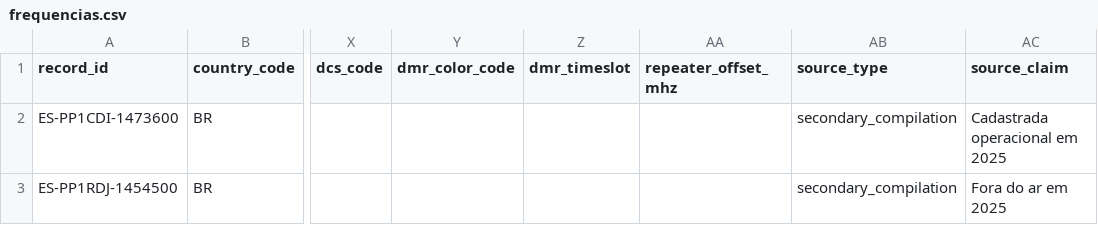
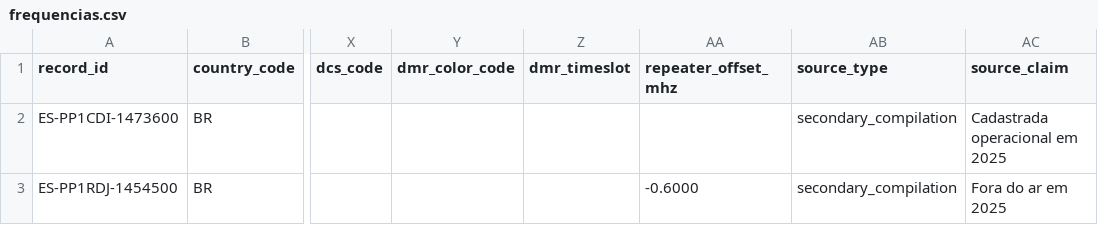
Before and after one commit to H4ckD4d/brasil-radio-frequencias, a CSV file: dados/ES/vargem-alta/frequencias.csv, drawn as a sheet; only a part is shown, gaps mark what is left out; the diff names each change by its address in the sheet, - before the commit and + after, or states it on an @@ line.

```diff
--- a/dados/ES/vargem-alta/frequencias.csv
+++ b/dados/ES/vargem-alta/frequencias.csv
-AA3 (repeater_offset_mhz): (empty)
+AA3 (repeater_offset_mhz): -0.6000
```
Also changed, not shown: dados/ES/iconha/frequencias.csv, dados/ES/mimoso-do-sul/frequencias.csv, 1 other file.
